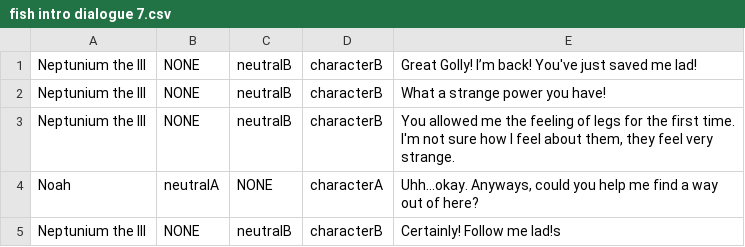
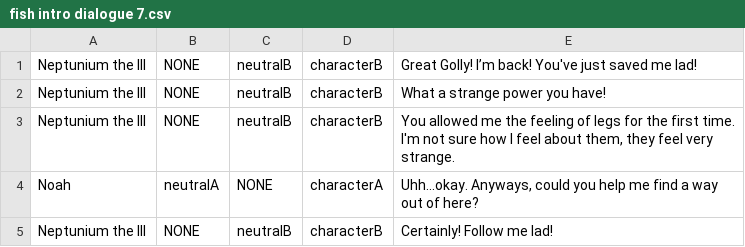
Before and after one commit to doughnut923/Swaccoon, a CSV file: CMPUT 250 Base Unity Project/Assets/TechDemo/Cutscene Dialogue/fish intro dialogue 7.csv, drawn as a sheet.

```diff
--- a/CMPUT 250 Base Unity Project/Assets/TechDemo/Cutscene Dialogue/fish intro dialogue 7.csv
+++ b/CMPUT 250 Base Unity Project/Assets/TechDemo/Cutscene Dialogue/fish intro dialogue 7.csv
@@ -4,2 +4,2 @@ Neptunium the III,NONE,neutralB,characterB,"You allowed me the feeling of legs f
 Noah,neutralA,NONE,characterA,"Uhh...okay. Anyways, could you help me find a way out of here?"
-Neptunium the III,NONE,neutralB,characterB,"Certainly! Follow me lad!s"
+Neptunium the III,NONE,neutralB,characterB,"Certainly! Follow me lad!"
```
Also changed, not shown: 12 other files.
